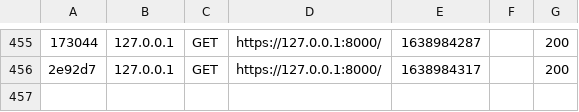
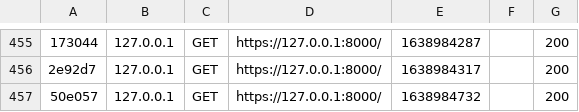
Before and after one commit to morgan-levetti/api-rest-dev, a CSV file: var/cache/dev/profiler/index.csv, drawn as a sheet; only a part is shown, gaps mark what is left out; the diff names each change by its address in the sheet, - before the commit and + after, or states it on an @@ line.

```diff
--- a/var/cache/dev/profiler/index.csv
+++ b/var/cache/dev/profiler/index.csv
+row 457: 50e057 | 127.0.0.1 | GET | https://127.0.0.1:8000/ | 1638984732 |  | 200
```
Also changed, not shown: 2 other files.
